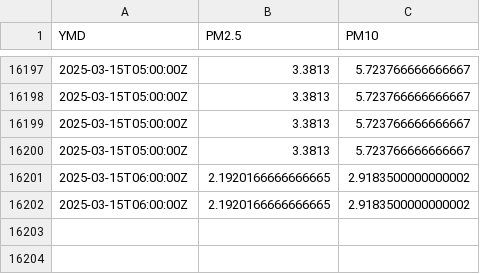
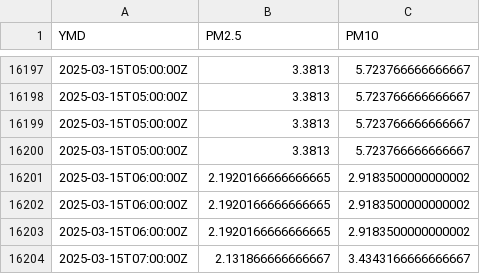
Before and after one commit to bardcesh/Mount-Saint-Mary, a CSV file: data/full_newburgh.csv, drawn as a sheet; only a part is shown, gaps mark what is left out.

Commit message:
GH ACTION Headlines Sat Mar 15 13:12:11 UTC 2025

```diff
--- a/data/full_newburgh.csv
+++ b/data/full_newburgh.csv
@@ -16202 +16202,3 @@ YMD,PM2.5,PM10
 2025-03-15T06:00:00Z,2.1920166666666665,2.9183500000000002
+2025-03-15T06:00:00Z,2.1920166666666665,2.9183500000000002
+2025-03-15T07:00:00Z,2.131866666666667,3.4343166666666667
```
